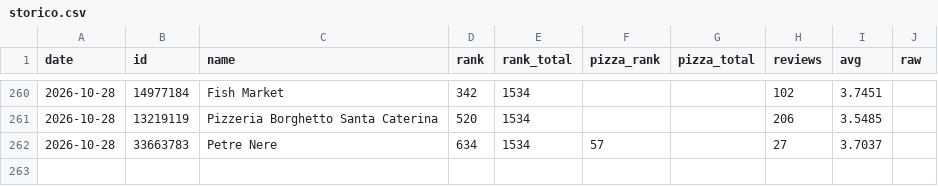
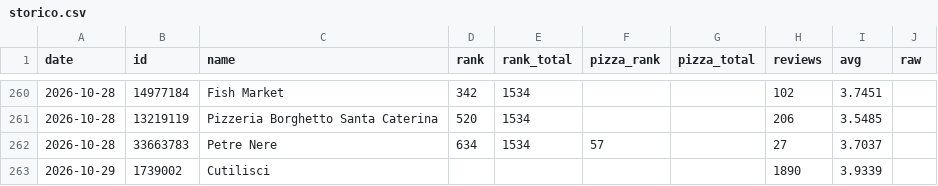
Before and after one commit to momit04/Cutilisci, a CSV file: storico.csv, drawn as a sheet; only a part is shown, gaps mark what is left out; the diff names each change by its address in the sheet, - before the commit and + after, or states it on an @@ line.

```diff
--- a/storico.csv
+++ b/storico.csv
+row 263: 2026-10-29 | 1739002 | Cutilisci |  |  |  |  | 1890 | 3.9339
```
Also changed, not shown: 2 other files.
